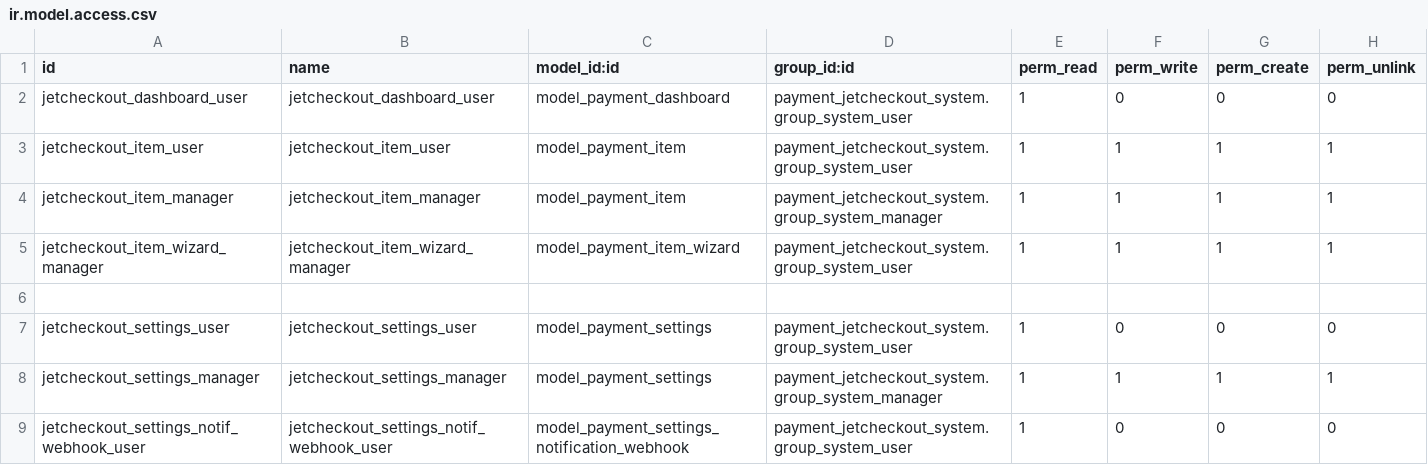
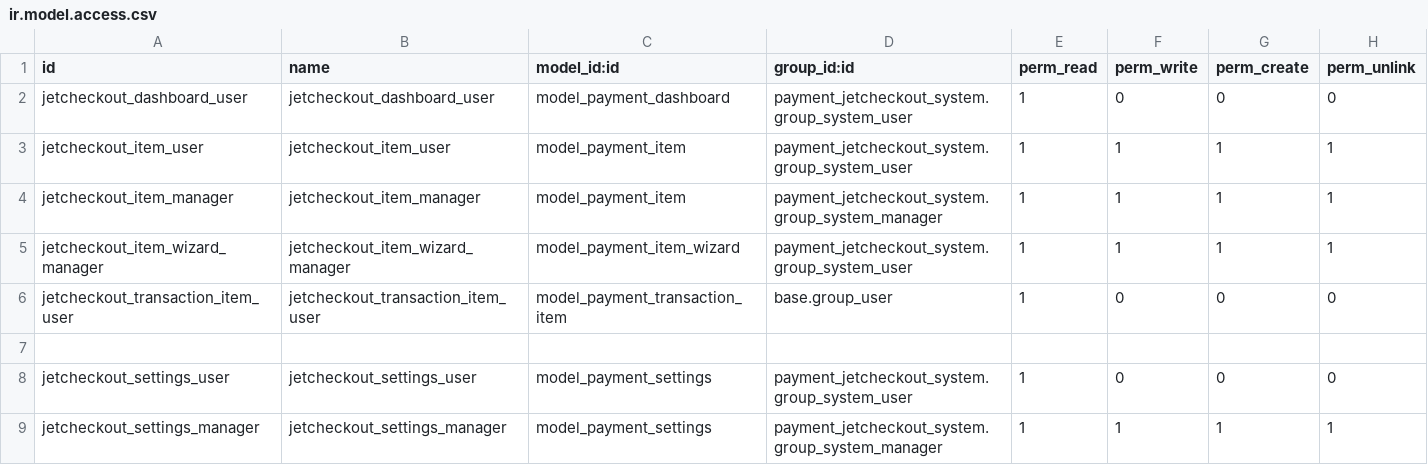
Before and after one commit to projetgrup/payment-service, a CSV file: payment_jetcheckout_system/security/ir.model.access.csv, drawn as a sheet; only a part is shown; the shorter side is filled out with more unchanged rows.

Commit message:
[IMP] editable payment field has been added on payment link page

```diff
--- a/payment_jetcheckout_system/security/ir.model.access.csv
+++ b/payment_jetcheckout_system/security/ir.model.access.csv
@@ -5,2 +5,3 @@ jetcheckout_item_manager,jetcheckout_item_manager,model_payment_item,payment_jet
 jetcheckout_item_wizard_manager,jetcheckout_item_wizard_manager,model_payment_item_wizard,payment_jetcheckout_system.group_system_user,1,1,1,1
+jetcheckout_transaction_item_user,jetcheckout_transaction_item_user,model_payment_transaction_item,base.group_user,1,0,0,0
 
```
Also changed, not shown: 18 other files.
